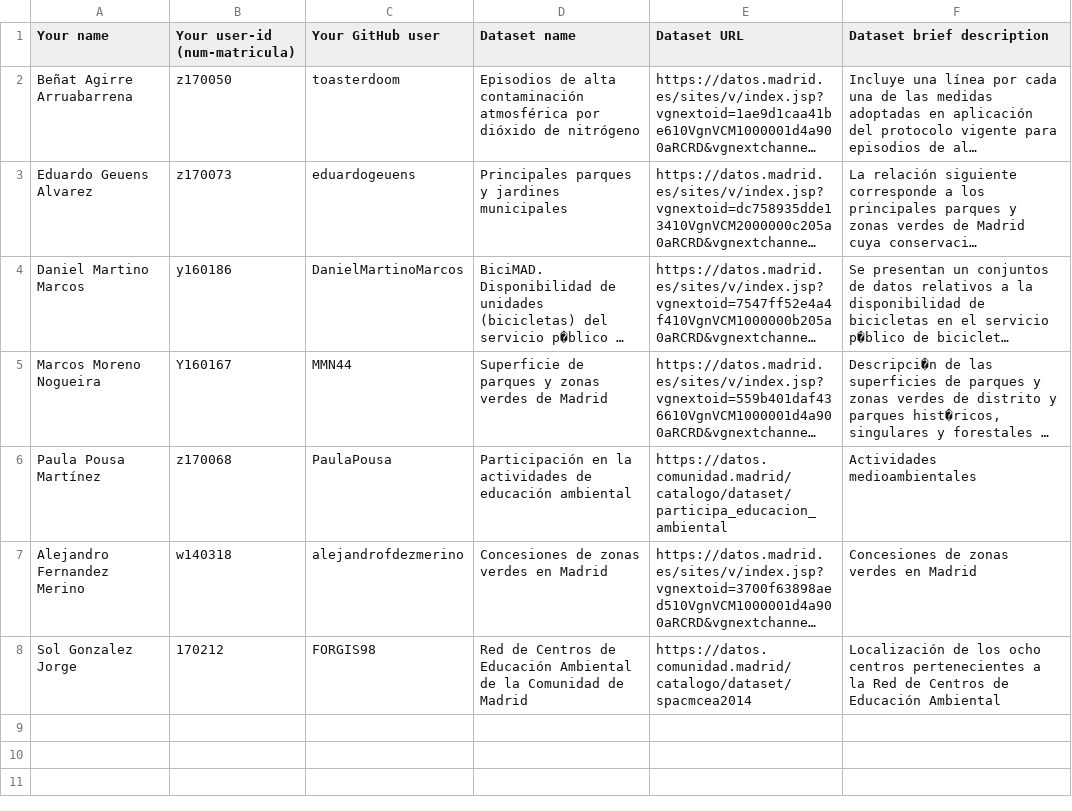
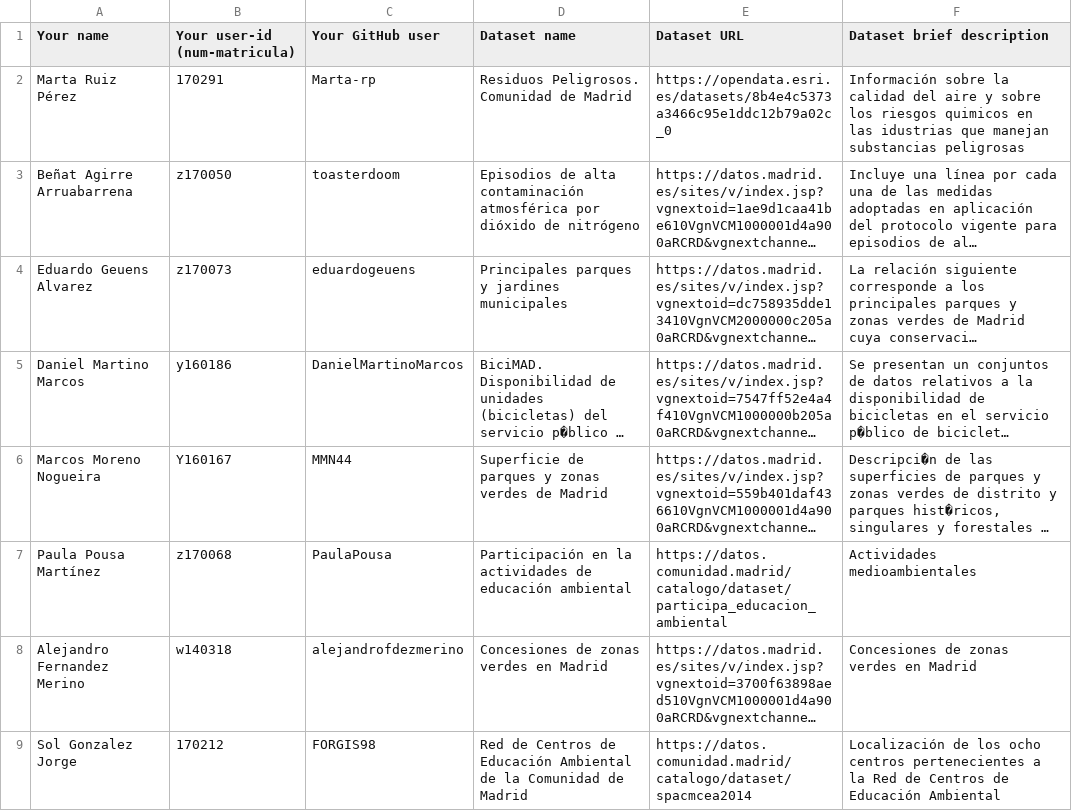
Before and after one commit to FacultadInformatica-LinkedData/Curso2020-2021, a CSV file: Assignment1/DatasetDescriptions.csv, drawn as a sheet; long unchanged cells end in …; the diff names each change by its address in the sheet, - before the commit and + after, or states it on an @@ line.

Commit message:
Update DatasetDescriptions.csv

```diff
--- a/Assignment1/DatasetDescriptions.csv
+++ b/Assignment1/DatasetDescriptions.csv
+row 2: Marta Ruiz Pérez | 170291 | Marta-rp | Residuos Peligrosos. Comunidad de Madrid | https://opendata.esri.es/datasets/8b4e4c5373a3466c95e1ddc12b79a02c_0 | Información sobre la calidad del aire y sobre los riesgos quimicos en las idustrias que manejan substancias peligrosas
```
